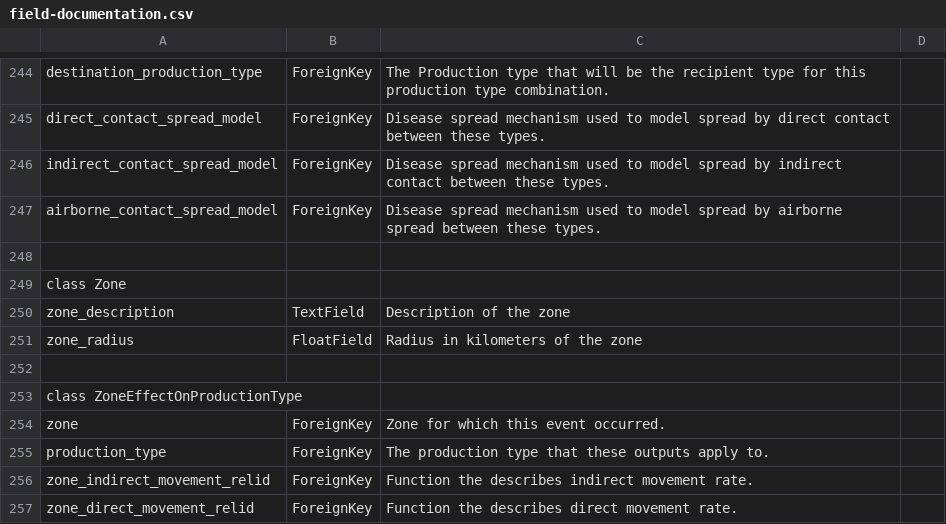
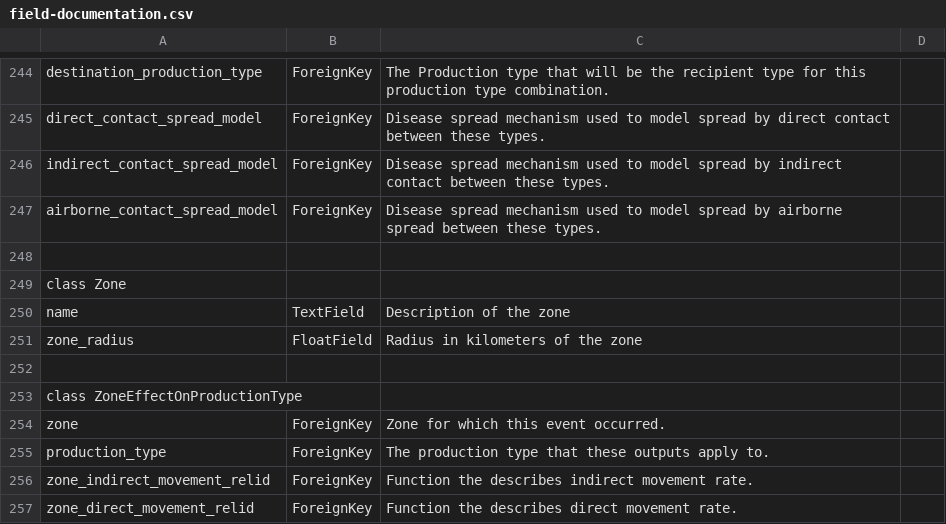
Before and after one commit to NAVADMC/ADSM, a CSV file: scripts/field-documentation.csv, drawn as a sheet; only a part is shown, gaps mark what is left out.

Commit message:
Migration for making zone fields more obvious and less redundant.  @ndh2 I updated your code with a find/replace with visual inspection.

```diff
--- a/scripts/field-documentation.csv
+++ b/scripts/field-documentation.csv
@@ -249,3 +249,3 @@ airborne_contact_spread_model, ForeignKey, Disease spread mechanism used to mode
 class Zone
-zone_description, TextField, Description of the zone
+name, TextField, Description of the zone
 zone_radius, FloatField, Radius in kilometers of the zone
```
Also changed, not shown: 10 other files.
